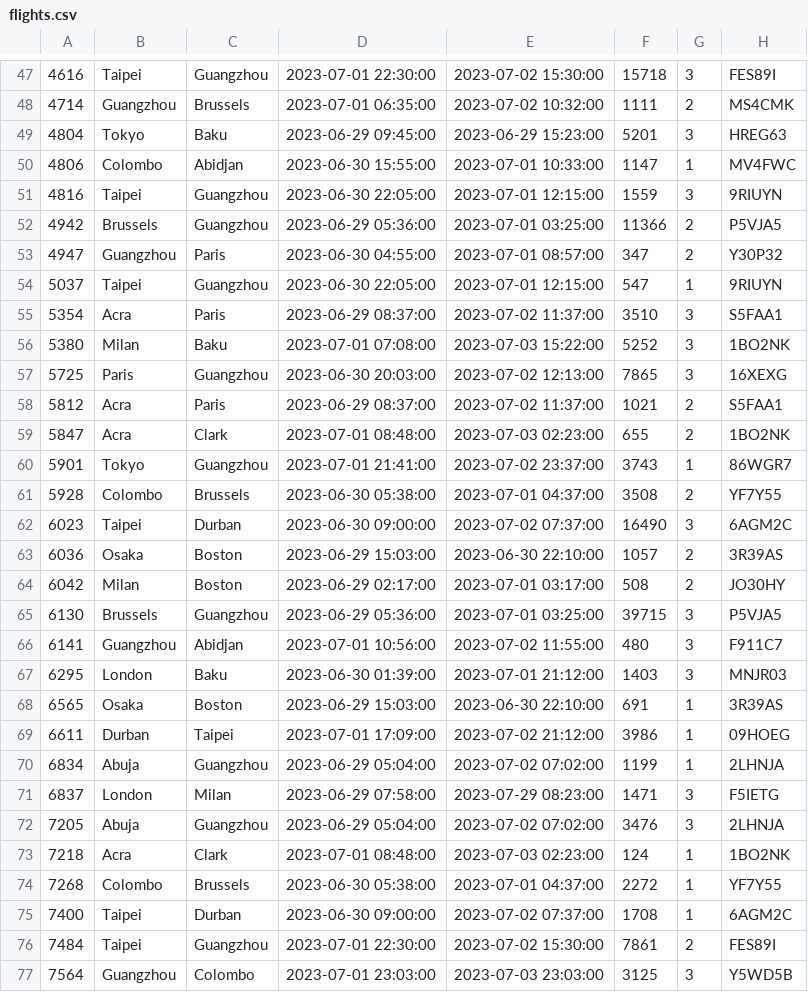
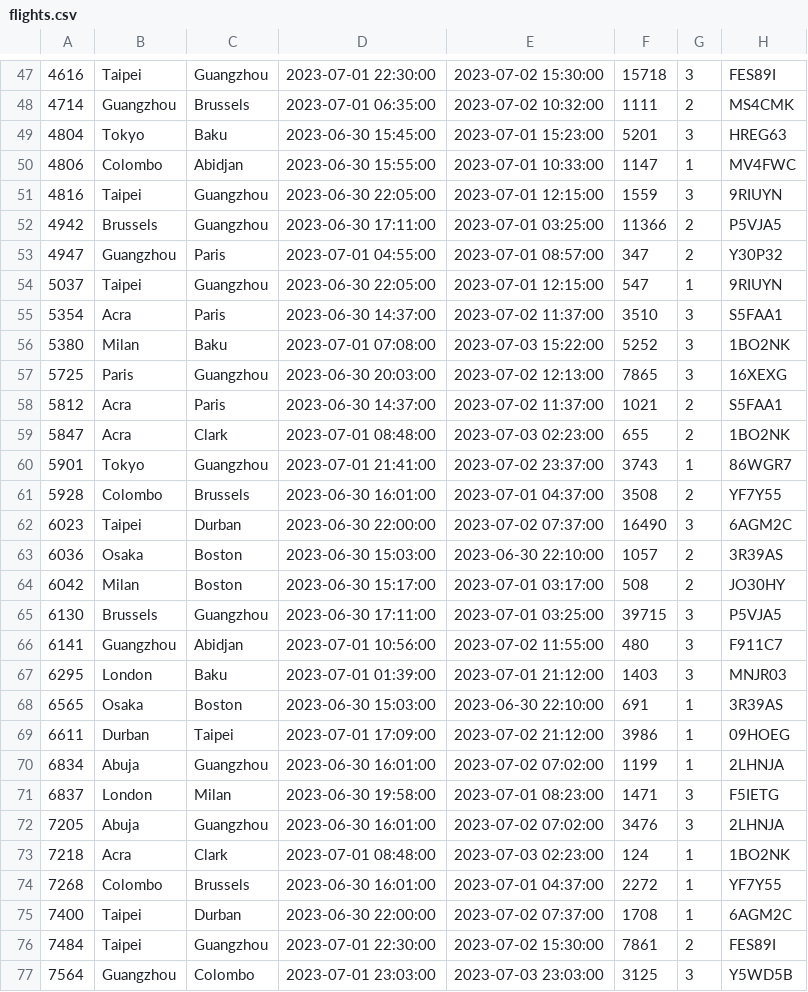
Before and after one commit to Artemis-Zeus/star_airlines, a CSV file: sql/flights.csv, drawn as a sheet; only a part is shown, gaps mark what is left out; the diff covers the shown part only.

```diff
--- a/sql/flights.csv
+++ b/sql/flights.csv
@@ -48,29 +48,29 @@
 4714,Guangzhou,Brussels,2023-07-01 06:35:00,2023-07-02 10:32:00,1111,2,MS4CMK
-4804,Tokyo,Baku,2023-06-29 09:45:00,2023-06-29 15:23:00,5201,3,HREG63
+4804,Tokyo,Baku,2023-06-30 15:45:00,2023-07-01 15:23:00,5201,3,HREG63
 4806,Colombo,Abidjan,2023-06-30 15:55:00,2023-07-01 10:33:00,1147,1,MV4FWC
 4816,Taipei,Guangzhou,2023-06-30 22:05:00,2023-07-01 12:15:00,1559,3,9RIUYN
-4942,Brussels,Guangzhou,2023-06-29 05:36:00,2023-07-01 03:25:00,11366,2,P5VJA5
-4947,Guangzhou,Paris,2023-06-30 04:55:00,2023-07-01 08:57:00,347,2,Y30P32
+4942,Brussels,Guangzhou,2023-06-30 17:11:00,2023-07-01 03:25:00,11366,2,P5VJA5
+4947,Guangzhou,Paris,2023-07-01 04:55:00,2023-07-01 08:57:00,347,2,Y30P32
 5037,Taipei,Guangzhou,2023-06-30 22:05:00,2023-07-01 12:15:00,547,1,9RIUYN
-5354,Acra,Paris,2023-06-29 08:37:00,2023-07-02 11:37:00,3510,3,S5FAA1
+5354,Acra,Paris,2023-06-30 14:37:00,2023-07-02 11:37:00,3510,3,S5FAA1
 5380,Milan,Baku,2023-07-01 07:08:00,2023-07-03 15:22:00,5252,3,1BO2NK
 5725,Paris,Guangzhou,2023-06-30 20:03:00,2023-07-02 12:13:00,7865,3,16XEXG
-5812,Acra,Paris,2023-06-29 08:37:00,2023-07-02 11:37:00,1021,2,S5FAA1
+5812,Acra,Paris,2023-06-30 14:37:00,2023-07-02 11:37:00,1021,2,S5FAA1
 5847,Acra,Clark,2023-07-01 08:48:00,2023-07-03 02:23:00,655,2,1BO2NK
 5901,Tokyo,Guangzhou,2023-07-01 21:41:00,2023-07-02 23:37:00,3743,1,86WGR7
-5928,Colombo,Brussels,2023-06-30 05:38:00,2023-07-01 04:37:00,3508,2,YF7Y55
-6023,Taipei,Durban,2023-06-30 09:00:00,2023-07-02 07:37:00,16490,3,6AGM2C
-6036,Osaka,Boston,2023-06-29 15:03:00,2023-06-30 22:10:00,1057,2,3R39AS
-6042,Milan,Boston,2023-06-29 02:17:00,2023-07-01 03:17:00,508,2,JO30HY
-6130,Brussels,Guangzhou,2023-06-29 05:36:00,2023-07-01 03:25:00,39715,3,P5VJA5
+5928,Colombo,Brussels,2023-06-30 16:01:00,2023-07-01 04:37:00,3508,2,YF7Y55
+6023,Taipei,Durban,2023-06-30 22:00:00,2023-07-02 07:37:00,16490,3,6AGM2C
+6036,Osaka,Boston,2023-06-30 15:03:00,2023-06-30 22:10:00,1057,2,3R39AS
+6042,Milan,Boston,2023-06-30 15:17:00,2023-07-01 03:17:00,508,2,JO30HY
+6130,Brussels,Guangzhou,2023-06-30 17:11:00,2023-07-01 03:25:00,39715,3,P5VJA5
 6141,Guangzhou,Abidjan,2023-07-01 10:56:00,2023-07-02 11:55:00,480,3,F911C7
-6295,London,Baku,2023-06-30 01:39:00,2023-07-01 21:12:00,1403,3,MNJR03
-6565,Osaka,Boston,2023-06-29 15:03:00,2023-06-30 22:10:00,691,1,3R39AS
+6295,London,Baku,2023-07-01 01:39:00,2023-07-01 21:12:00,1403,3,MNJR03
+6565,Osaka,Boston,2023-06-30 15:03:00,2023-06-30 22:10:00,691,1,3R39AS
 6611,Durban,Taipei,2023-07-01 17:09:00,2023-07-02 21:12:00,3986,1,09HOEG
-6834,Abuja,Guangzhou,2023-06-29 05:04:00,2023-07-02 07:02:00,1199,1,2LHNJA
-6837,London,Milan,2023-06-29 07:58:00,2023-07-29 08:23:00,1471,3,F5IETG
-7205,Abuja,Guangzhou,2023-06-29 05:04:00,2023-07-02 07:02:00,3476,3,2LHNJA
+6834,Abuja,Guangzhou,2023-06-30 16:01:00,2023-07-02 07:02:00,1199,1,2LHNJA
+6837,London,Milan,2023-06-30 19:58:00,2023-07-01 08:23:00,1471,3,F5IETG
+7205,Abuja,Guangzhou,2023-06-30 16:01:00,2023-07-02 07:02:00,3476,3,2LHNJA
 7218,Acra,Clark,2023-07-01 08:48:00,2023-07-03 02:23:00,124,1,1BO2NK
-7268,Colombo,Brussels,2023-06-30 05:38:00,2023-07-01 04:37:00,2272,1,YF7Y55
-7400,Taipei,Durban,2023-06-30 09:00:00,2023-07-02 07:37:00,1708,1,6AGM2C
+7268,Colombo,Brussels,2023-06-30 16:01:00,2023-07-01 04:37:00,2272,1,YF7Y55
+7400,Taipei,Durban,2023-06-30 22:00:00,2023-07-02 07:37:00,1708,1,6AGM2C
 7484,Taipei,Guangzhou,2023-07-01 22:30:00,2023-07-02 15:30:00,7861,2,FES89I
```
Also changed, not shown: 50 edited cells elsewhere in this file.
